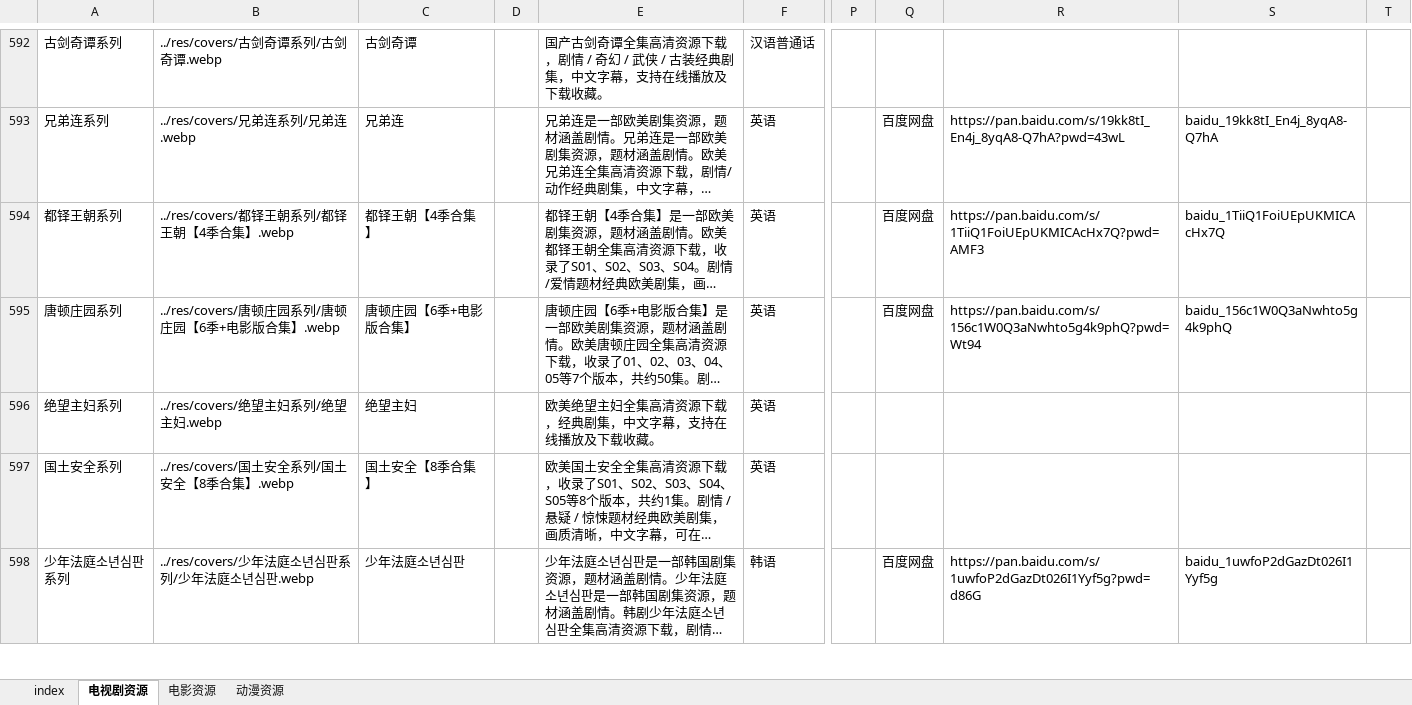
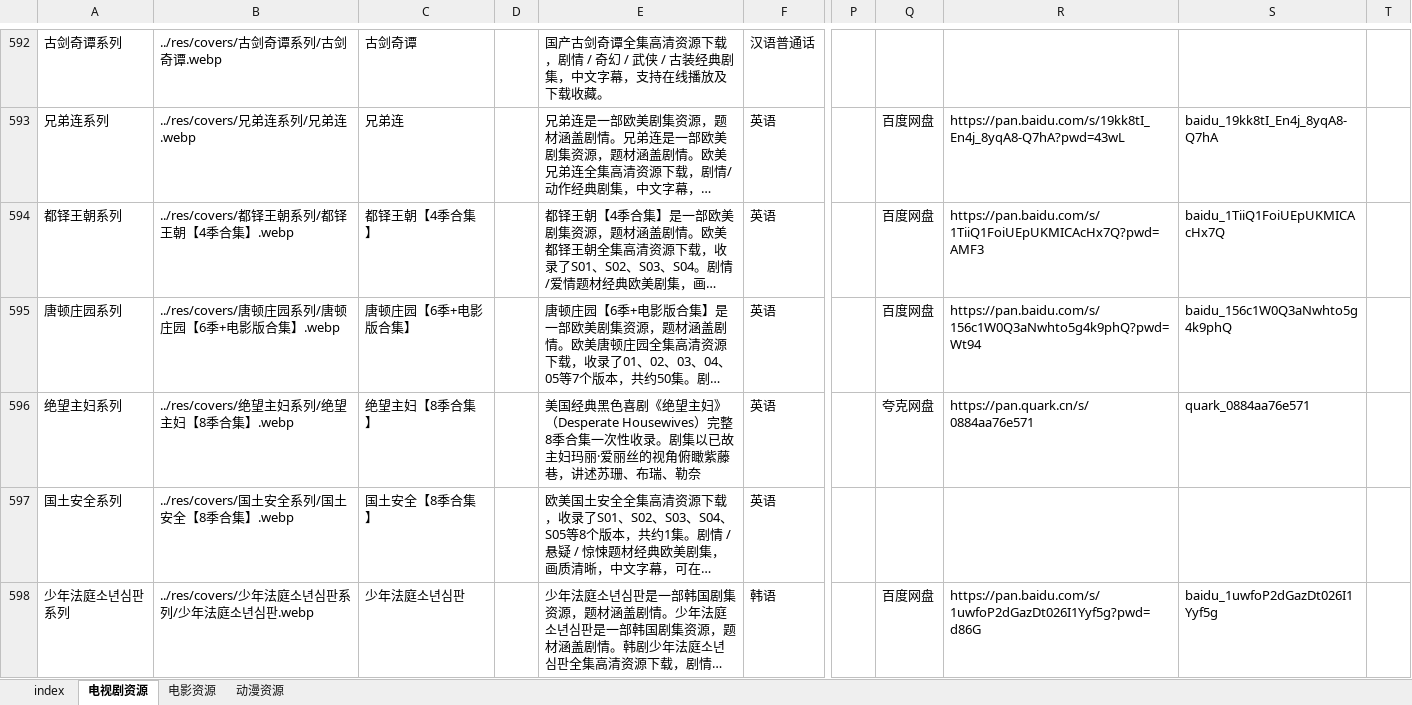
Before and after one commit to Si1110/film-tvs, an Excel workbook: res/data_new.xlsx, sheet 电视剧资源, drawn as a sheet; only a part is shown, gaps mark what is left out; long unchanged cells end in …; values as stored, in another font and other column widths than the file's, no borders; the diff covers the shown part only; the diff names each change by its address in the sheet, - before the commit and + after, or states it on an @@ line.

```diff
--- a/res/data_new.xlsx (sheet 电视剧资源)
+++ b/res/data_new.xlsx (sheet 电视剧资源)
-B596: ../res/covers/绝望主妇系列/绝望主妇.webp
+B596: ../res/covers/绝望主妇系列/绝望主妇【8季合集】.webp
-C596: 绝望主妇
+C596: 绝望主妇【8季合集】
-E596: 欧美绝望主妇全集高清资源下载，经典剧集，中文字幕，支持在线播放及下载收藏。
+E596: 美国经典黑色喜剧《绝望主妇》（Desperate Housewives）完整8季合集一次性收录。剧集以已故主妇玛丽·爱丽丝的视角俯瞰紫藤巷，讲述苏珊、布瑞、勒奈
-Q596: (empty)
+Q596: 夸克网盘
-R596: (empty)
+R596: https://pan.quark.cn/s/0884aa76e571
-S596: (empty)
+S596: quark_0884aa76e571
```
Also changed, not shown: 1 removed row elsewhere in this sheet, 1 other file.
